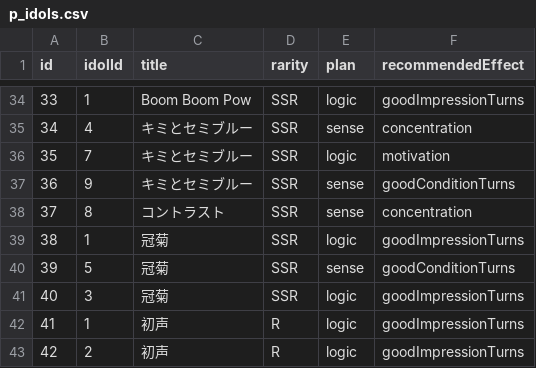
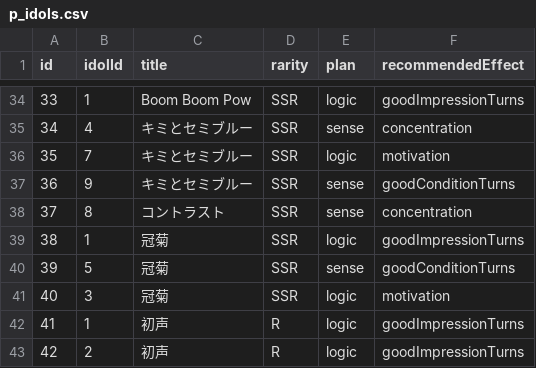
Before and after one commit to surisuririsu/gakumas-data, a CSV file: csv/p_idols.csv, drawn as a sheet; only a part is shown, gaps mark what is left out.

Commit message:
Fix recommended effect on kamurogiku kotone

```diff
--- a/csv/p_idols.csv
+++ b/csv/p_idols.csv
@@ -40,3 +40,3 @@ id,idolId,title,rarity,plan,recommendedEffect
 39,5,冠菊,SSR,sense,goodConditionTurns
-40,3,冠菊,SSR,logic,goodImpressionTurns
+40,3,冠菊,SSR,logic,motivation
 41,1,初声,R,logic,goodImpressionTurns
```
Also changed, not shown: 2 other files.
